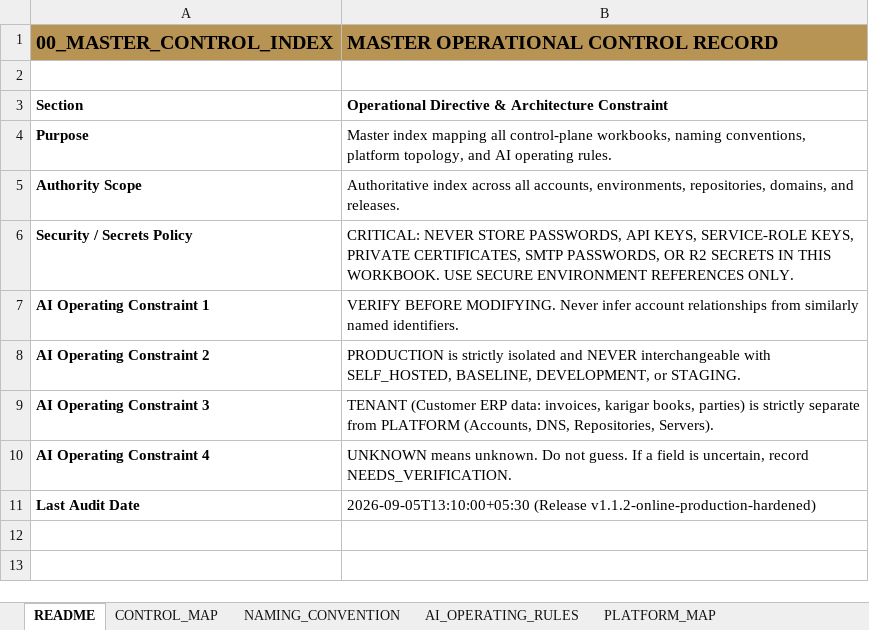
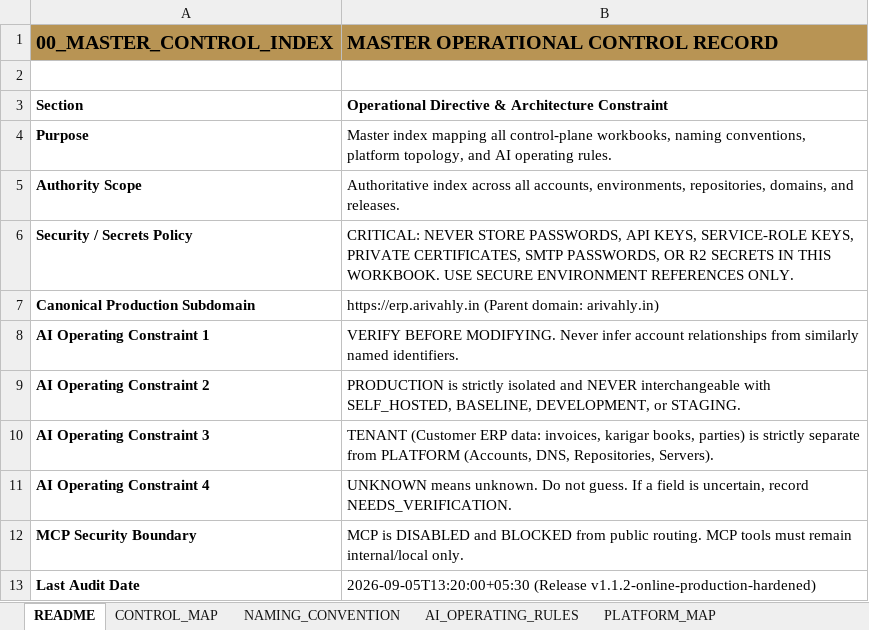
Before and after one commit to Aritramanna1/avs-gold-erp, an Excel workbook: docs/control-plane/00_MASTER_CONTROL_INDEX.xlsx, sheet README, drawn as a sheet; values as stored, in another font and other column widths than the file's, no borders; addresses are those after the commit; the diff names each change by its address in the sheet, - before the commit and + after, or states it on an @@ line.

Commit message:
feat(deploy): configure and harden production subdomain erp.arivahly.in and update control-plane registry

```diff
--- a/docs/control-plane/00_MASTER_CONTROL_INDEX.xlsx (sheet README)
+++ b/docs/control-plane/00_MASTER_CONTROL_INDEX.xlsx (sheet README)
+row 7: Canonical Production Subdomain | https://erp.arivahly.in (Parent domain: arivahly.in)
+row 12: MCP Security Boundary | MCP is DISABLED and BLOCKED from public routing. MCP tools must remain internal/local only.
-B13: 2026-09-05T13:10:00+05:30 (Release v1.1.2-online-production-hardened)
+B13: 2026-09-05T13:20:00+05:30 (Release v1.1.2-online-production-hardened)
```
Also changed, not shown: sheet AI_OPERATING_RULES, sheet MASTER_STATUS, sheet NAMING_CONVENTION, sheet PLATFORM_MAP, sheet CONTROL_MAP, docs/control-plane/01_ACCOUNT_REGISTRY.xlsx, docs/control-plane/02_ENVIRONMENT_REGISTRY.xlsx, 17 other files.
